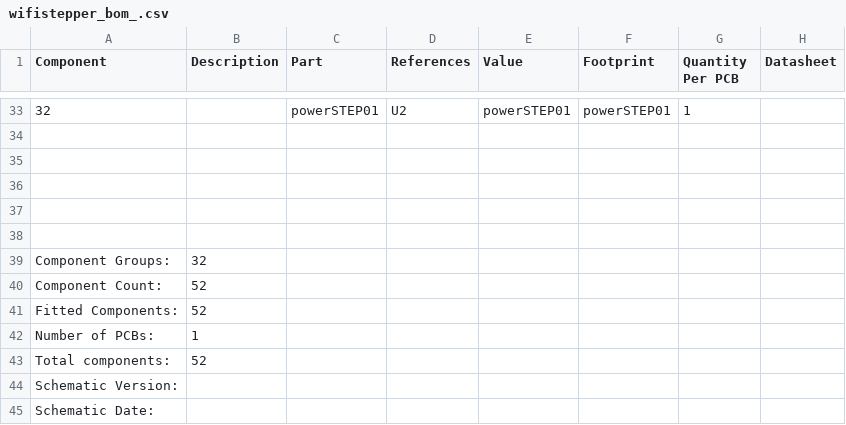
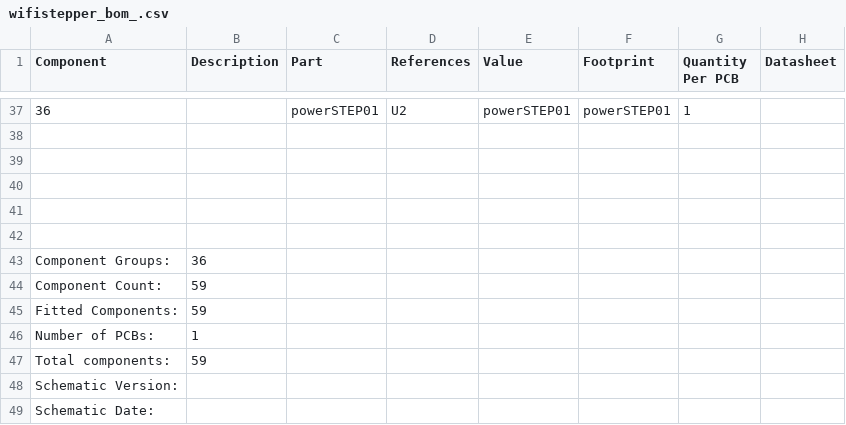
Before and after one commit to strfry/wifistepper, a CSV file: hardware/reva/wifistepper_bom_.csv, drawn as a sheet; only a part is shown, gaps mark what is left out; addresses are those after the commit; the diff covers the shown part only; the diff names each change by its address in the sheet, - before the commit and + after, or states it on an @@ line.

```diff
--- a/hardware/reva/wifistepper_bom_.csv
+++ b/hardware/reva/wifistepper_bom_.csv
@@ column A (Component) renumbered between rows 18 and 37 @@
-B43 (Description): 32
+B43 (Description): 36
-B44:B45 (Description): 52
+B44:B45 (Description): 59
-B47 (Description): 52
+B47 (Description): 59
```
Also changed, not shown: 5 added rows, 1 removed row and 13 edited cells elsewhere in this file, 23 other files.
